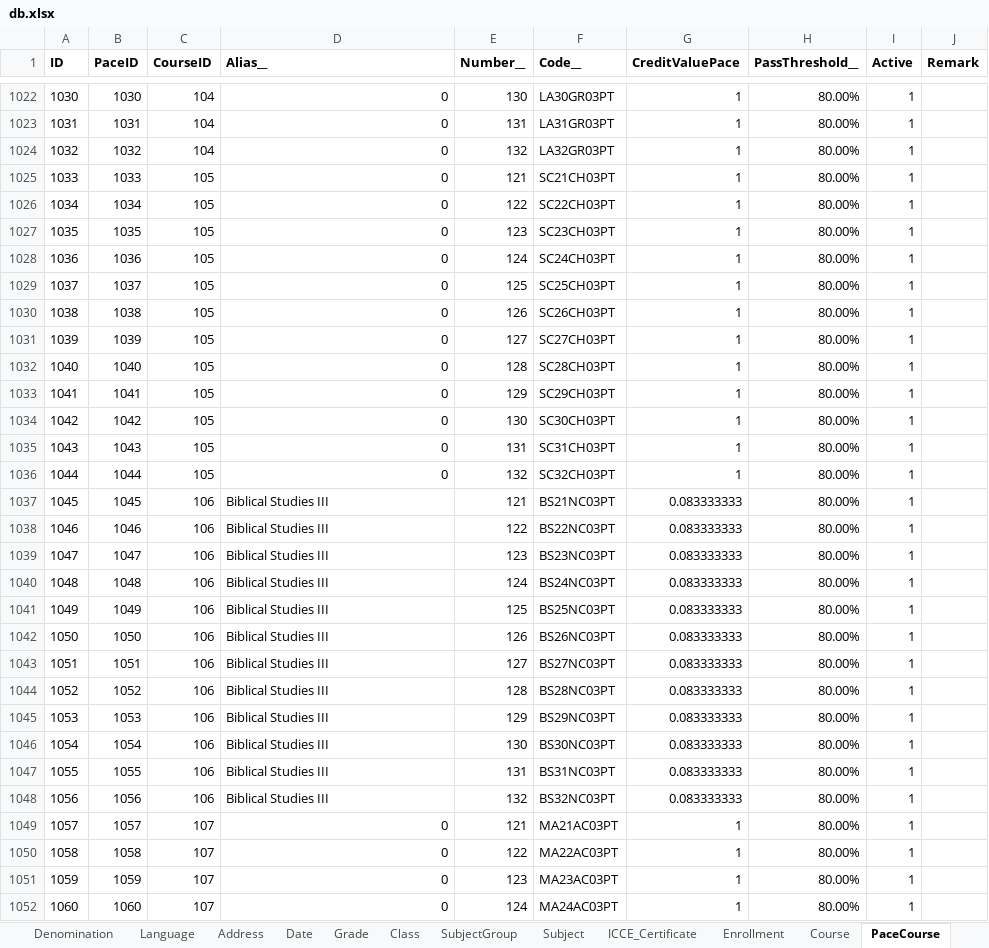
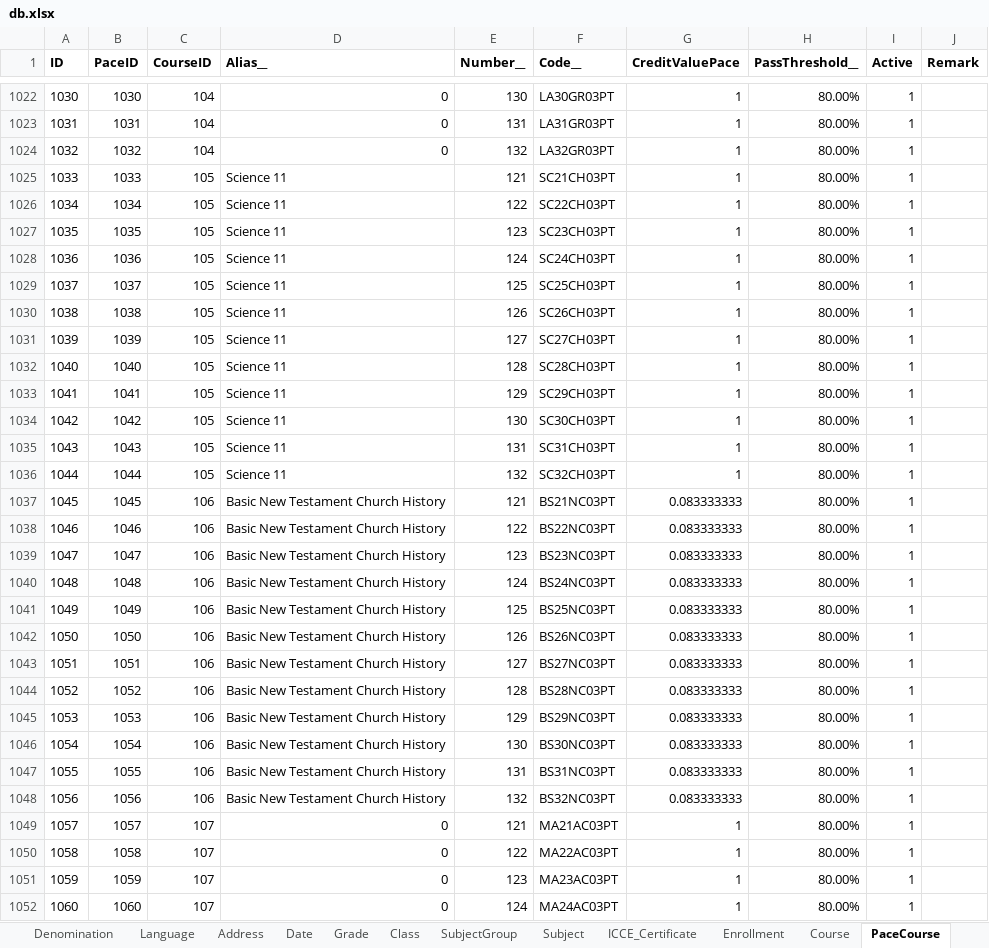
Before and after one commit to yartow/DatabACE, an Excel workbook: 01. Data/db.xlsx, sheet PaceCourse, drawn as a sheet; only a part is shown, gaps mark what is left out; values as stored, in another font and other column widths than the file's, no borders; the diff covers the shown part only; the diff names each change by its address in the sheet, - before the commit and + after, or states it on an @@ line.

```diff
--- a/01. Data/db.xlsx (sheet PaceCourse)
+++ b/01. Data/db.xlsx (sheet PaceCourse)
-D1025:D1036 (Alias__): 0
+D1025:D1036 (Alias__): Science 11
-D1037:D1048 (Alias__): Biblical Studies III
+D1037:D1048 (Alias__): Basic New Testament Church History
```
Also changed, not shown: 33 added rows and 238 edited cells elsewhere in this sheet, sheet PACE, sheet Enrollment, sheet Course, sheet Person, other sheet tabs, hidden cells, 2 other files.
